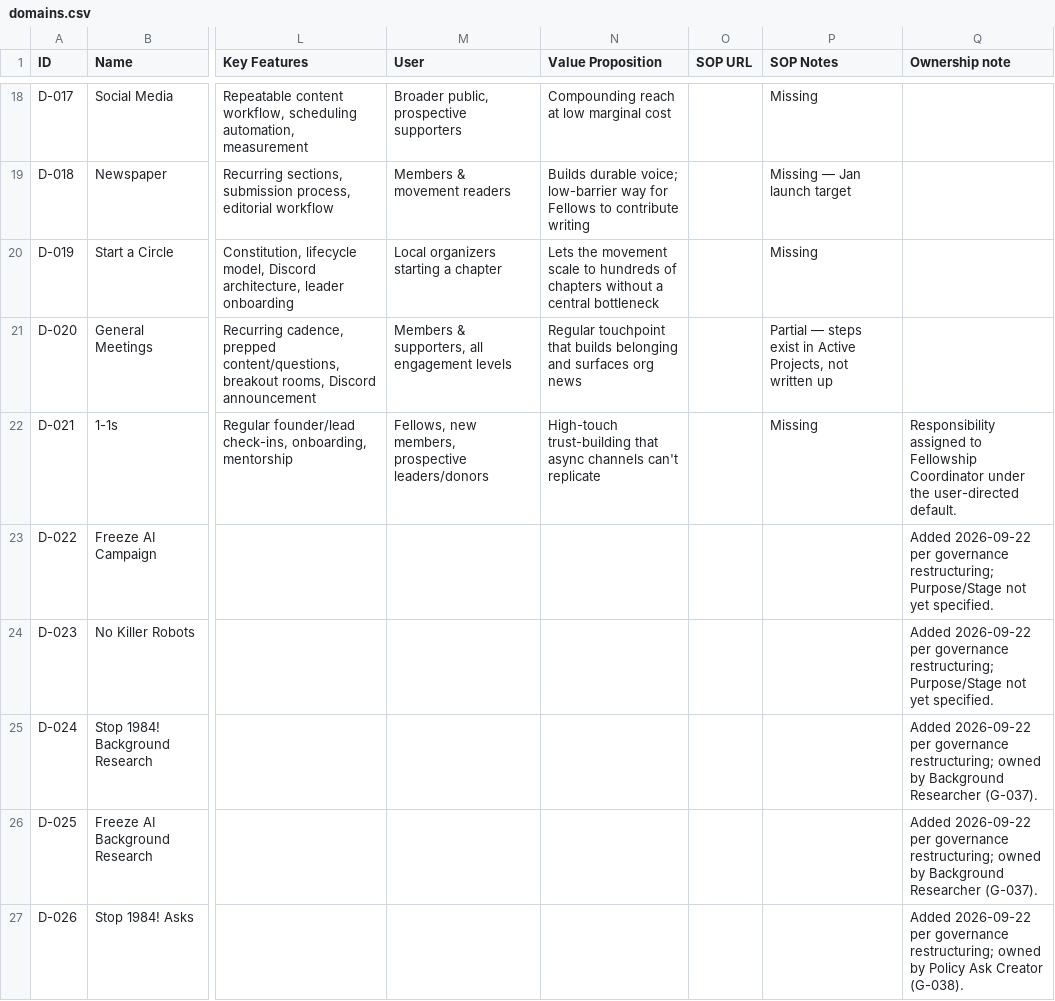
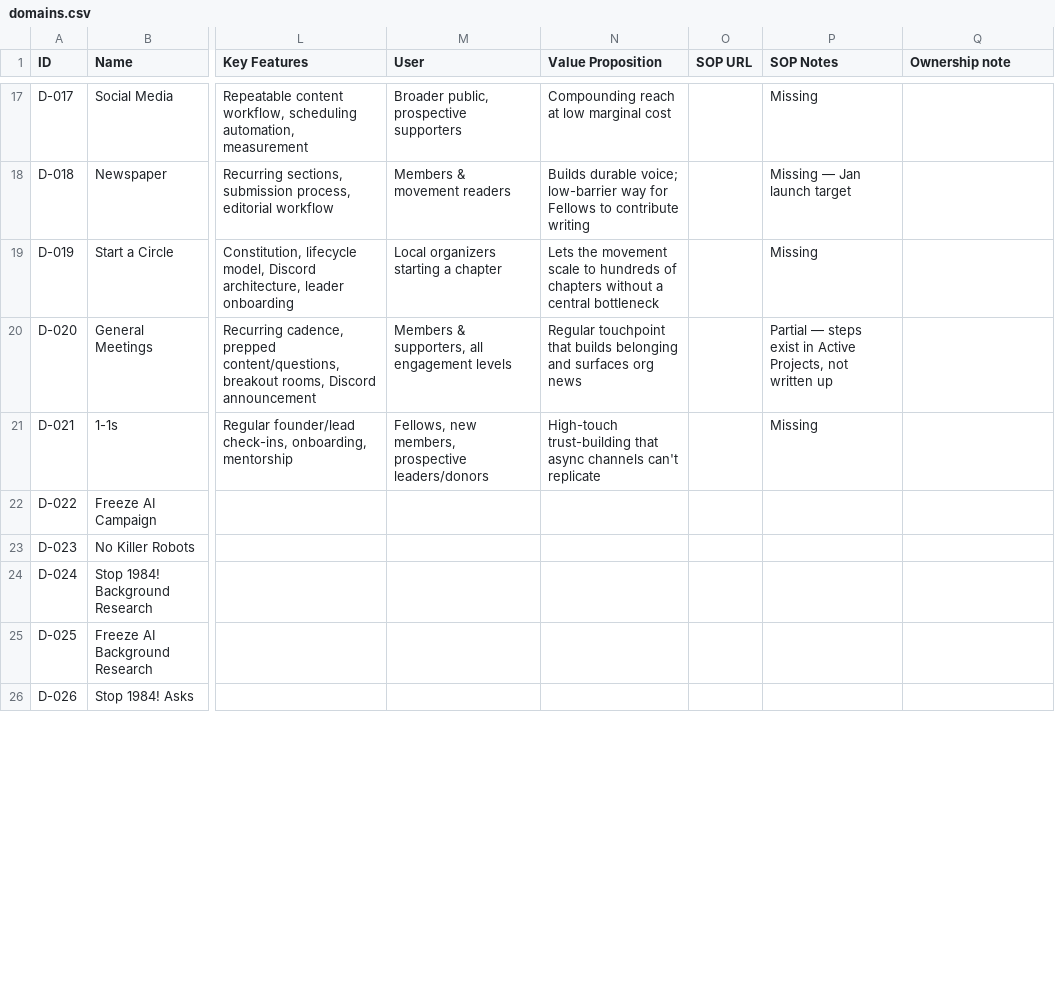
Before and after one commit to Sapiens-First/Website, a CSV file: data/atlas/domains.csv, drawn as a sheet; only a part is shown, gaps mark what is left out; addresses are those after the commit; the diff covers the shown part only; the diff names each change by its address in the sheet, - before the commit and + after, or states it on an @@ line.

```diff
--- a/data/atlas/domains.csv
+++ b/data/atlas/domains.csv
-Q21 (Ownership note): Responsibility assigned to Fellowship Coordinator under the user-directed default.
+Q21 (Ownership note): (empty)
-Q22:Q23 (Ownership note): Added 2026-09-22 per governance restructuring; Purpose/Stage not yet specified.
+Q22:Q23 (Ownership note): (empty)
-Q24:Q25 (Ownership note): Added 2026-09-22 per governance restructuring; owned by Background Researcher (G-037).
+Q24:Q25 (Ownership note): (empty)
-Q26 (Ownership note): Added 2026-09-22 per governance restructuring; owned by Policy Ask Creator (G-038).
+Q26 (Ownership note): (empty)
```
Also changed, not shown: 1 removed row and 9 edited cells elsewhere in this file, data/atlas/governance.csv, data/atlas/relationships.csv, 15 other files.
